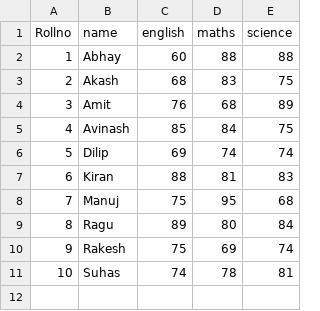
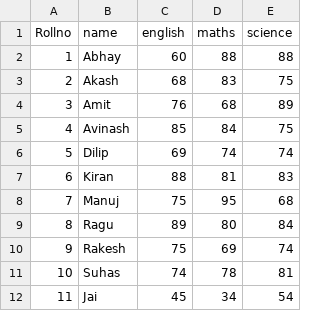
Before and after one commit to evitadmello21/Team-2024, a CSV file: student_data.csv, drawn as a sheet; the diff names each change by its address in the sheet, - before the commit and + after, or states it on an @@ line.

Commit message:
Added StoreStudentMethod method

```diff
--- a/student_data.csv
+++ b/student_data.csv
+row 12: 11 | Jai | 45 | 34 | 54
```
Also changed, not shown: 1 other file.
